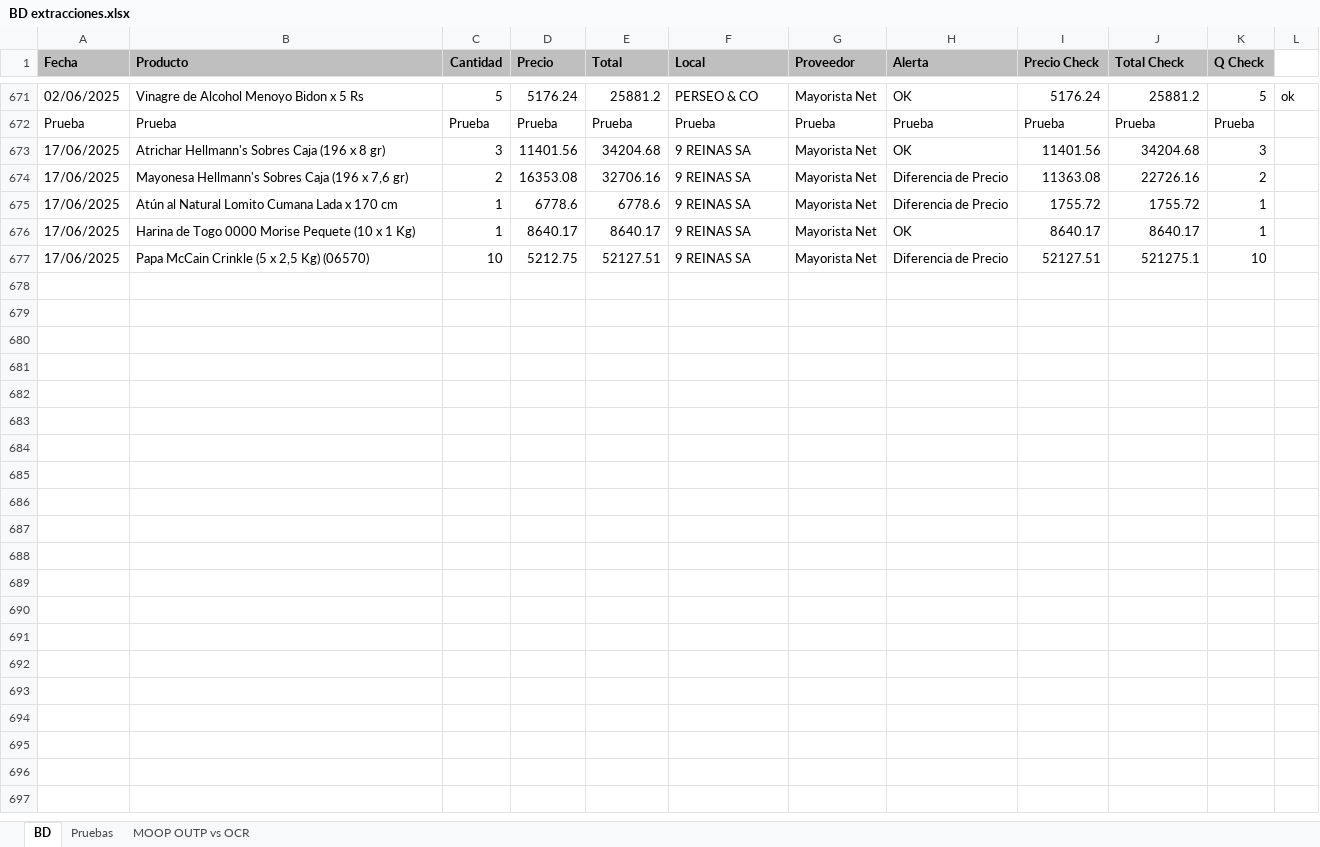
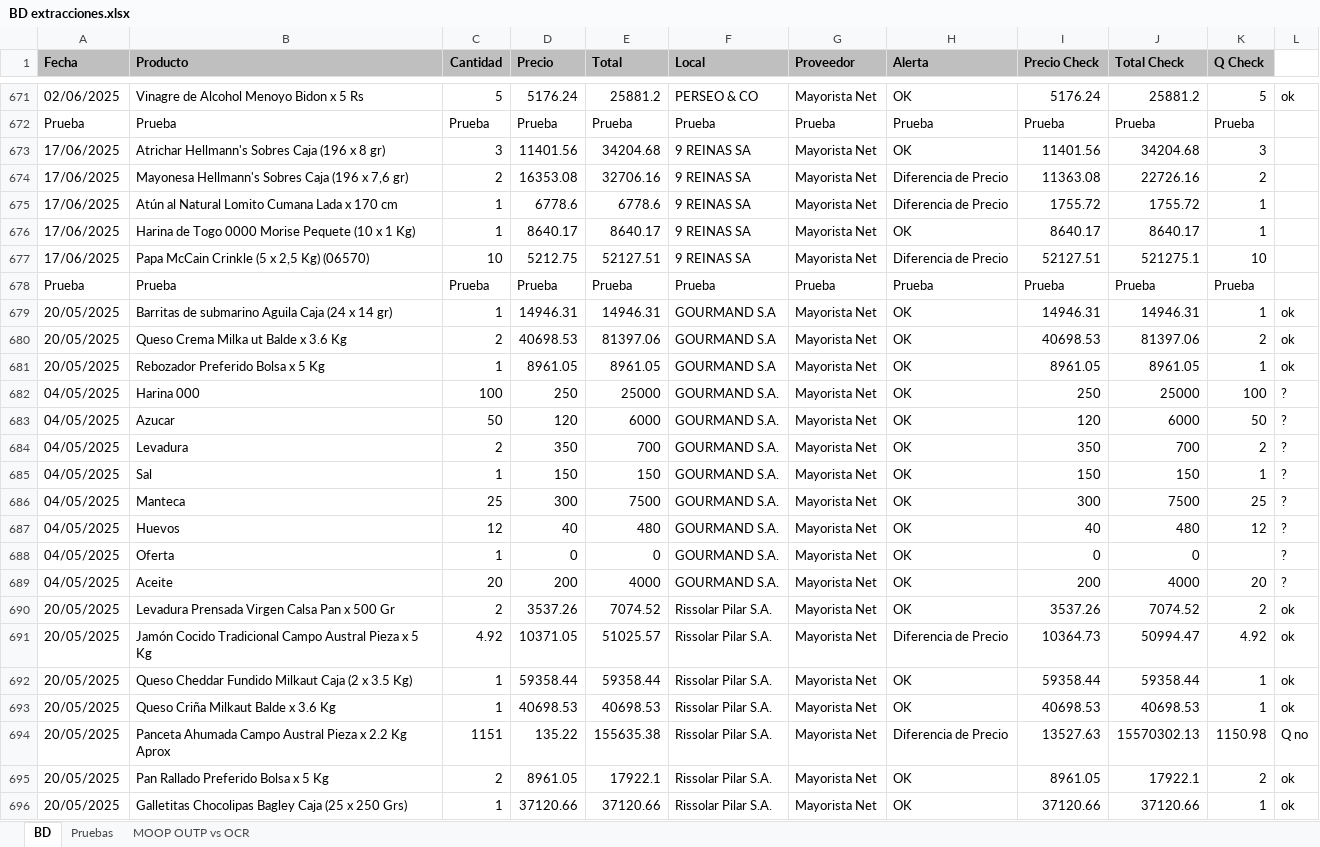
Before and after one commit to MateoLesni/lector_de_facturas, an Excel workbook: BD extracciones.xlsx, sheet BD, drawn as a sheet; only a part is shown, gaps mark what is left out; values as stored, in another font and other column widths than the file's, no borders; the diff covers the shown part only; the diff names each change by its address in the sheet, - before the commit and + after, or states it on an @@ line.

Commit message:
Mayorista v3 corrección decimales en kg

```diff
--- a/BD extracciones.xlsx (sheet BD)
+++ b/BD extracciones.xlsx (sheet BD)
+row 678: Prueba | Prueba | Prueba | Prueba | Prueba | Prueba | Prueba | Prueba | Prueba | Prueba | Prueba
+row 679: 20/05/2025 | Barritas de submarino Aguila Caja (24 x 14 gr) | 1 | 14946.31 | 14946.31 | GOURMAND S.A | Mayorista Net | OK | 14946.31 | 14946.31 | 1 | ok
+row 680: 20/05/2025 | Queso Crema Milka ut Balde x 3.6 Kg | 2 | 40698.53 | 81397.06 | GOURMAND S.A | Mayorista Net | OK | 40698.53 | 81397.06 | 2 | ok
+row 681: 20/05/2025 | Rebozador Preferido Bolsa x 5 Kg | 1 | 8961.05 | 8961.05 | GOURMAND S.A | Mayorista Net | OK | 8961.05 | 8961.05 | 1 | ok
+row 682: 04/05/2025 | Harina 000 | 100 | 250 | 25000 | GOURMAND S.A. | Mayorista Net | OK | 250 | 25000 | 100 | ?
+row 683: 04/05/2025 | Azucar | 50 | 120 | 6000 | GOURMAND S.A. | Mayorista Net | OK | 120 | 6000 | 50 | ?
+row 684: 04/05/2025 | Levadura | 2 | 350 | 700 | GOURMAND S.A. | Mayorista Net | OK | 350 | 700 | 2 | ?
+row 685: 04/05/2025 | Sal | 1 | 150 | 150 | GOURMAND S.A. | Mayorista Net | OK | 150 | 150 | 1 | ?
+row 686: 04/05/2025 | Manteca | 25 | 300 | 7500 | GOURMAND S.A. | Mayorista Net | OK | 300 | 7500 | 25 | ?
+row 687: 04/05/2025 | Huevos | 12 | 40 | 480 | GOURMAND S.A. | Mayorista Net | OK | 40 | 480 | 12 | ?
+row 688: 04/05/2025 | Oferta | 1 | 0 | 0 | GOURMAND S.A. | Mayorista Net | OK | 0 | 0 |  | ?
+row 689: 04/05/2025 | Aceite | 20 | 200 | 4000 | GOURMAND S.A. | Mayorista Net | OK | 200 | 4000 | 20 | ?
+row 690: 20/05/2025 | Levadura Prensada Virgen Calsa Pan x 500 Gr | 2 | 3537.26 | 7074.52 | Rissolar Pilar S.A. | Mayorista Net | OK | 3537.26 | 7074.52 | 2 | ok
+row 691: 20/05/2025 | Jamón Cocido Tradicional Campo Austral Pieza x 5 Kg | 4.92 | 10371.05 | 51025.57 | Rissolar Pilar S.A. | Mayorista Net | Diferencia de Precio | 10364.73 | 50994.47 | 4.92 | ok
+row 692: 20/05/2025 | Queso Cheddar Fundido Milkaut Caja (2 x 3.5 Kg) | 1 | 59358.44 | 59358.44 | Rissolar Pilar S.A. | Mayorista Net | OK | 59358.44 | 59358.44 | 1 | ok
+row 693: 20/05/2025 | Queso Criña Milkaut Balde x 3.6 Kg | 1 | 40698.53 | 40698.53 | Rissolar Pilar S.A. | Mayorista Net | OK | 40698.53 | 40698.53 | 1 | ok
+row 694: 20/05/2025 | Panceta Ahumada Campo Austral Pieza x 2.2 Kg Aprox | 1151 | 135.22 | 155635.38 | Rissolar Pilar S.A. | Mayorista Net | Diferencia de Precio | 13527.63 | 15570302.13 | 1150.98 | Q no
+row 695: 20/05/2025 | Pan Rallado Preferido Bolsa x 5 Kg | 2 | 8961.05 | 17922.1 | Rissolar Pilar S.A. | Mayorista Net | OK | 8961.05 | 17922.1 | 2 | ok
+row 696: 20/05/2025 | Galletitas Chocolipas Bagley Caja (25 x 250 Grs) | 1 | 37120.66 | 37120.66 | Rissolar Pilar S.A. | Mayorista Net | OK | 37120.66 | 37120.66 | 1 | ok
```
Also changed, not shown: 39 added rows elsewhere in this sheet, 1 other file.
